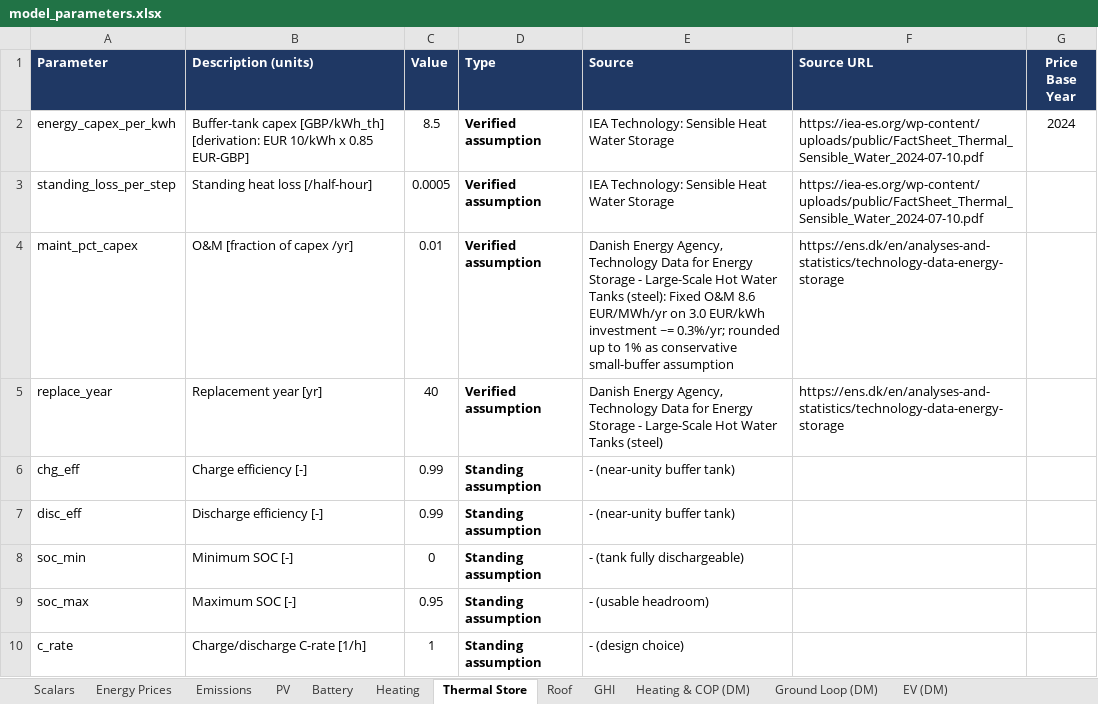
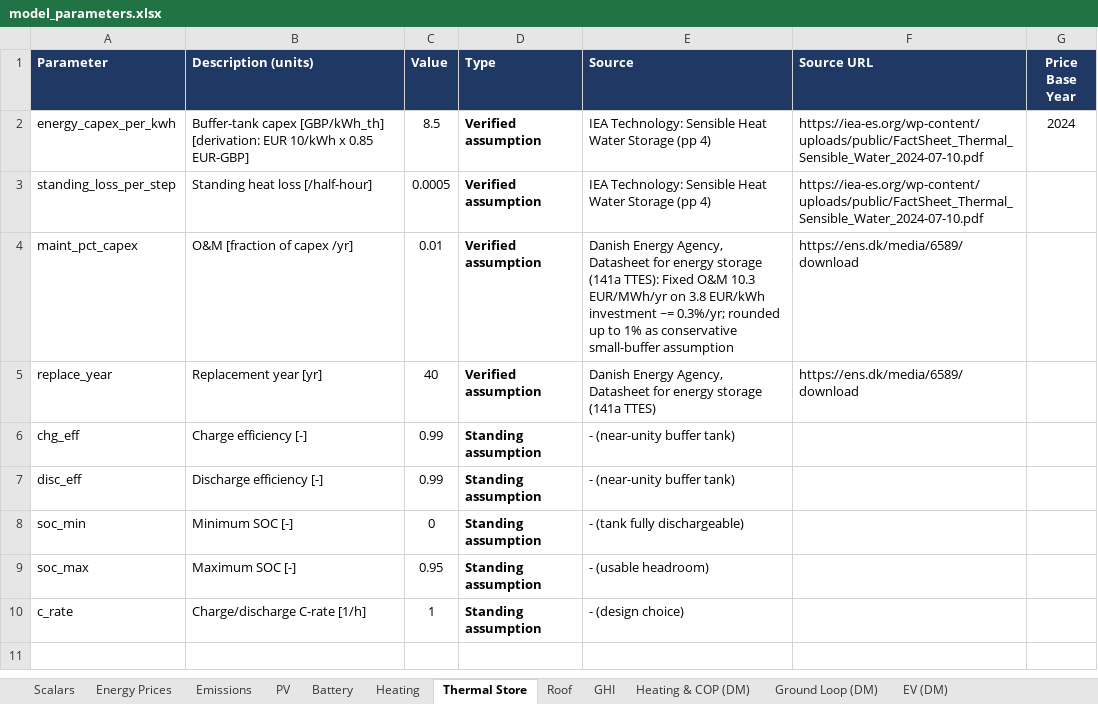
Before and after one commit to tan-tanya/energy-optimisation, an Excel workbook: data/model_parameters.xlsx, sheet Thermal Store, drawn as a sheet; values as stored, in another font and other column widths than the file's, no borders; conditional formats not drawn; the diff names each change by its address in the sheet, - before the commit and + after, or states it on an @@ line.

```diff
--- a/data/model_parameters.xlsx (sheet Thermal Store)
+++ b/data/model_parameters.xlsx (sheet Thermal Store)
-E2:E3 (Source): …Water Storage
+E2:E3 (Source): …Water Storage (pp 4)
-E4 (Source): …Energy Agency, Technology Data for Energy Storage - Large-Scale Hot Water Tanks (steel): Fixed O&M 8.6 EUR/MWh/yr on 3.0 EUR/kWh investment…
+E4 (Source): …Energy Agency, Datasheet for energy storage (141a TTES): Fixed O&M 10.3 EUR/MWh/yr on 3.8 EUR/kWh investment…
-F4:F5 (Source URL): https://ens.dk/en/analyses-and-statistics/technology-data-energy-storage
+F4:F5 (Source URL): https://ens.dk/media/6589/download
-E5 (Source): …Energy Agency, Technology Data for Energy Storage - Large-Scale Hot Water Tanks (steel)
+E5 (Source): …Energy Agency, Datasheet for energy storage (141a TTES)
```
Also changed, not shown: sheet EV (DM), sheet Energy Prices, sheet Roof, sheet Climate & Demand (DM), sheet Ground Loop (DM), sheet PV, 3 more sheets, data/api_osm_storeys.xlsx, data/api_temperature_profiles.xlsx, 11 other files.
